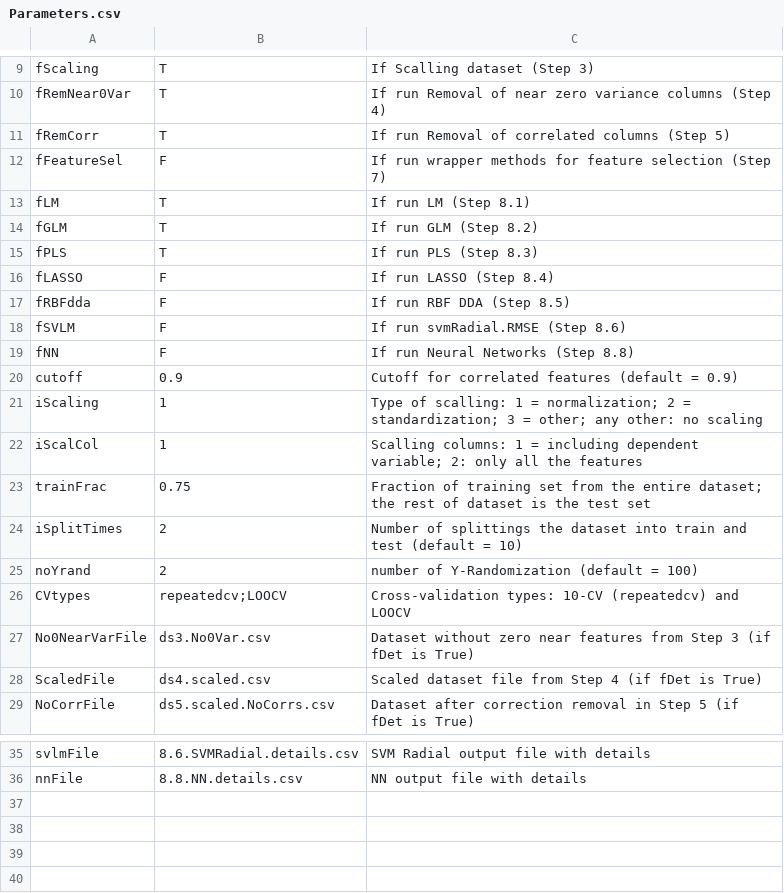
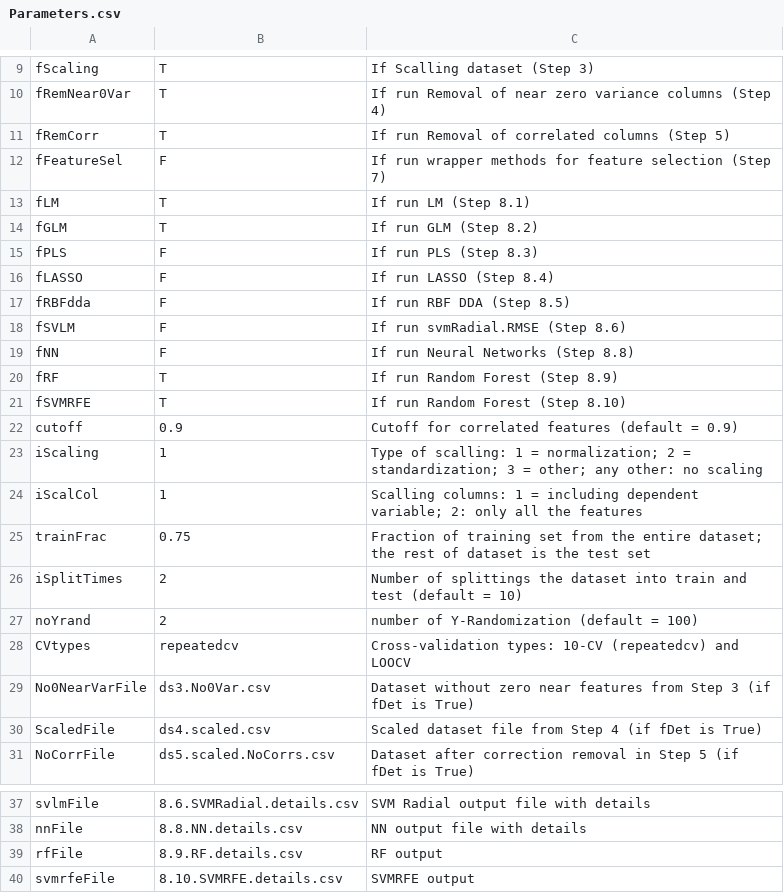
Before and after one commit to muntisa/RRegrs, a CSV file: Rscripts/Parameters.csv, drawn as a sheet; only a part is shown, gaps mark what is left out.

Commit message:
Added Random Forest (no FS) and RFE SVM gaussian regression

```diff
--- a/Rscripts/Parameters.csv
+++ b/Rscripts/Parameters.csv
@@ -14,3 +14,3 @@ fLM,T,If run LM (Step 8.1)
 fGLM,T,If run GLM (Step 8.2)
-fPLS,T,If run PLS (Step 8.3)
+fPLS,F,If run PLS (Step 8.3)
 fLASSO,F,If run LASSO (Step 8.4)
@@ -19,2 +19,4 @@ fSVLM,F,If run svmRadial.RMSE (Step 8.6)
 fNN,F,If run Neural Networks (Step 8.8)
+fRF,T,If run Random Forest  (Step 8.9)
+fSVMRFE,T,If run Random Forest  (Step 8.10)
 cutoff,0.9,Cutoff for correlated features (default = 0.9)
@@ -25,3 +27,3 @@ iSplitTimes,2,Number of splittings the dataset into train and test (default  = 1
 noYrand,2,number of Y-Randomization (default = 100)
-CVtypes,repeatedcv;LOOCV,Cross-validation types: 10-CV (repeatedcv) and LOOCV
+CVtypes,repeatedcv,Cross-validation types: 10-CV (repeatedcv) and LOOCV
 No0NearVarFile,ds3.No0Var.csv,Dataset without zero near features from Step 3 (if fDet is True)
@@ -36 +38,3 @@ svlmFile,8.6.SVMRadial.details.csv,SVM Radial output file with details
 nnFile,8.8.NN.details.csv,NN output file with details
+rfFile,8.9.RF.details.csv,RF output
+svmrfeFile,8.10.SVMRFE.details.csv,SVMRFE output
```
Also changed, not shown: 1 other file.
